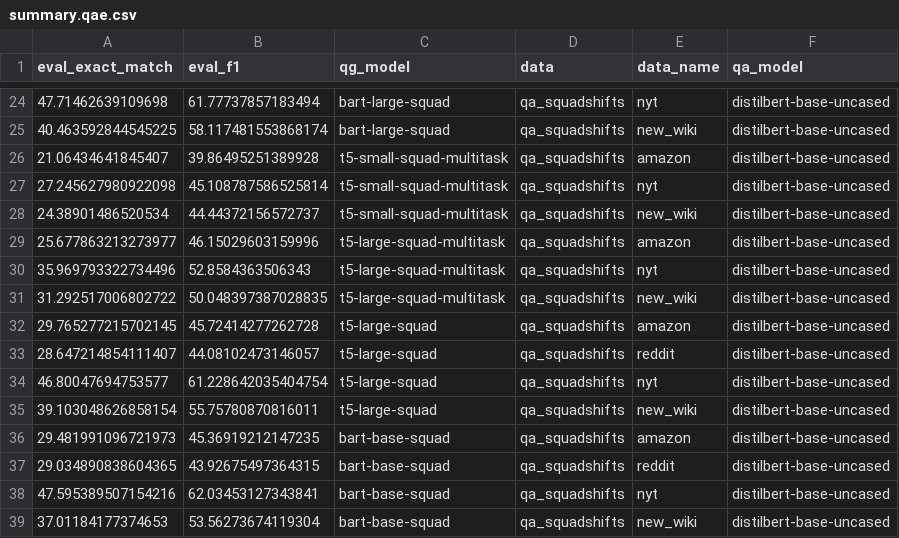
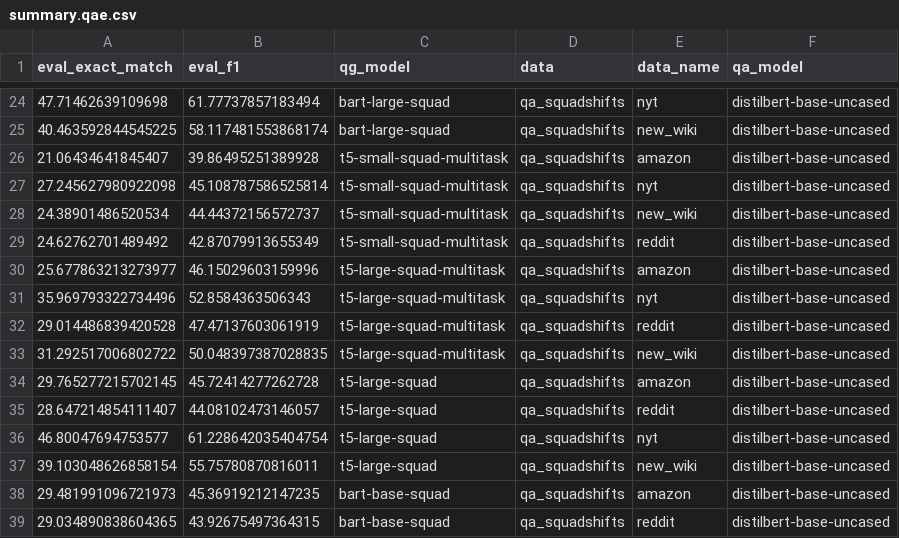
Before and after one commit to asahi417/lm-question-generation, a CSV file: misc/qag_model_evaluation/summary.qae.csv, drawn as a sheet; only a part is shown, gaps mark what is left out; the shorter side is filled out with more unchanged rows.

Commit message:
add qa-based evaluation

```diff
--- a/misc/qag_model_evaluation/summary.qae.csv
+++ b/misc/qag_model_evaluation/summary.qae.csv
@@ -28,4 +28,6 @@ eval_exact_match,eval_f1,qg_model,data,data_name,qa_model
 24.38901486520534,44.44372156572737,t5-small-squad-multitask,qa_squadshifts,new_wiki,distilbert-base-uncased
+24.62762701489492,42.87079913655349,t5-small-squad-multitask,qa_squadshifts,reddit,distilbert-base-uncased
 25.677863213273977,46.15029603159996,t5-large-squad-multitask,qa_squadshifts,amazon,distilbert-base-uncased
 35.969793322734496,52.8584363506343,t5-large-squad-multitask,qa_squadshifts,nyt,distilbert-base-uncased
+29.014486839420528,47.47137603061919,t5-large-squad-multitask,qa_squadshifts,reddit,distilbert-base-uncased
 31.292517006802722,50.048397387028835,t5-large-squad-multitask,qa_squadshifts,new_wiki,distilbert-base-uncased
```
Also changed, not shown: 2 other files.
